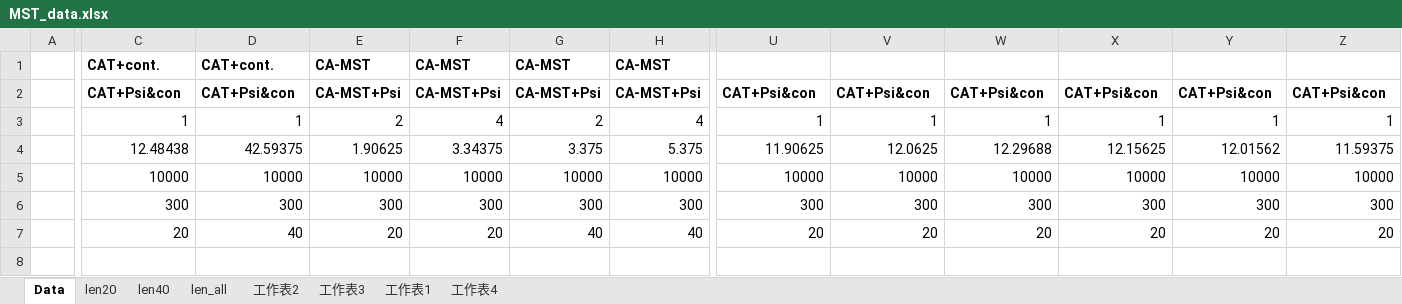
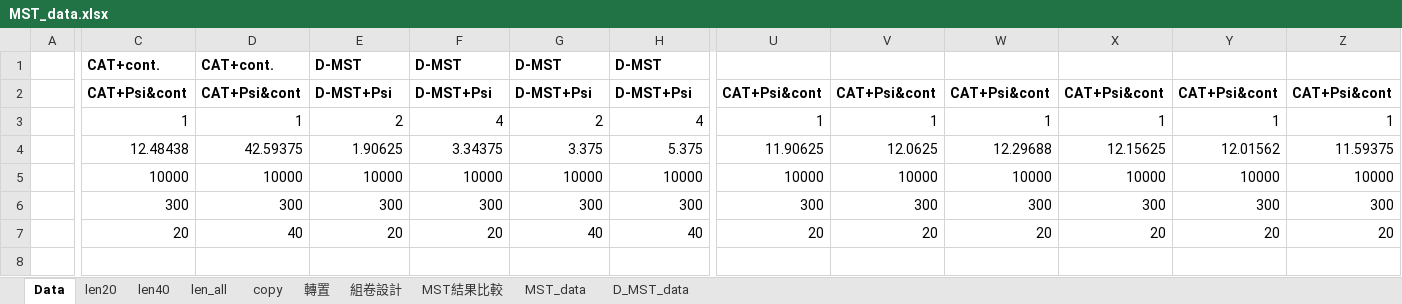
Before and after one commit to yirucode/CAT, an Excel workbook: CAT_in_R/data/MST_data.xlsx, sheet Data, drawn as a sheet; only a part is shown, gaps mark what is left out; values as stored, in another font and other column widths than the file's, no borders; the diff covers the shown part only; the diff names each change by its address in the sheet, - before the commit and + after, or states it on an @@ line.

```diff
--- a/CAT_in_R/data/MST_data.xlsx (sheet Data)
+++ b/CAT_in_R/data/MST_data.xlsx (sheet Data)
-sheet tab: 工作表2
+sheet tab: copy
-sheet tab: 工作表3
+sheet tab: 轉置
-sheet tab: 工作表1
+sheet tab: 組卷設計
-sheet tab: 工作表4
+sheet tab: MST結果比較
+sheet tab: MST_data
+sheet tab: D_MST_data
-E1: CA-MST
+E1: D-MST
-F1: CA-MST
+F1: D-MST
-G1: CA-MST
+G1: D-MST
-H1: CA-MST
+H1: D-MST
-C2: CAT+Psi&con
+C2: CAT+Psi&cont
-D2: CAT+Psi&con
+D2: CAT+Psi&cont
-E2: CA-MST+Psi
+E2: D-MST+Psi
-F2: CA-MST+Psi
+F2: D-MST+Psi
-G2: CA-MST+Psi
+G2: D-MST+Psi
-H2: CA-MST+Psi
+H2: D-MST+Psi
-U2: CAT+Psi&con
+U2: CAT+Psi&cont
-V2: CAT+Psi&con
+V2: CAT+Psi&cont
-W2: CAT+Psi&con
+W2: CAT+Psi&cont
-X2: CAT+Psi&con
+X2: CAT+Psi&cont
-Y2: CAT+Psi&con
+Y2: CAT+Psi&cont
-Z2: CAT+Psi&con
+Z2: CAT+Psi&cont
```
Also changed, not shown: 16 removed rows and 69 edited cells elsewhere in this sheet, sheet 轉置, sheet copy, sheet len40, sheet len20, sheet MST結果比較, sheet len_all, 48 other files.
